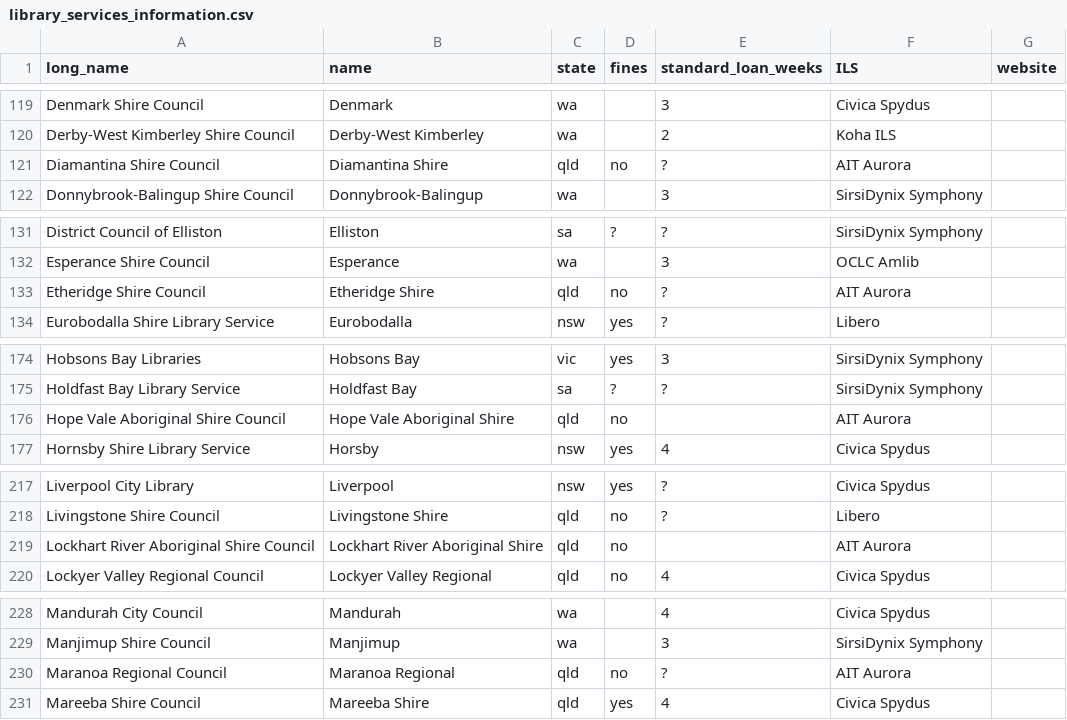
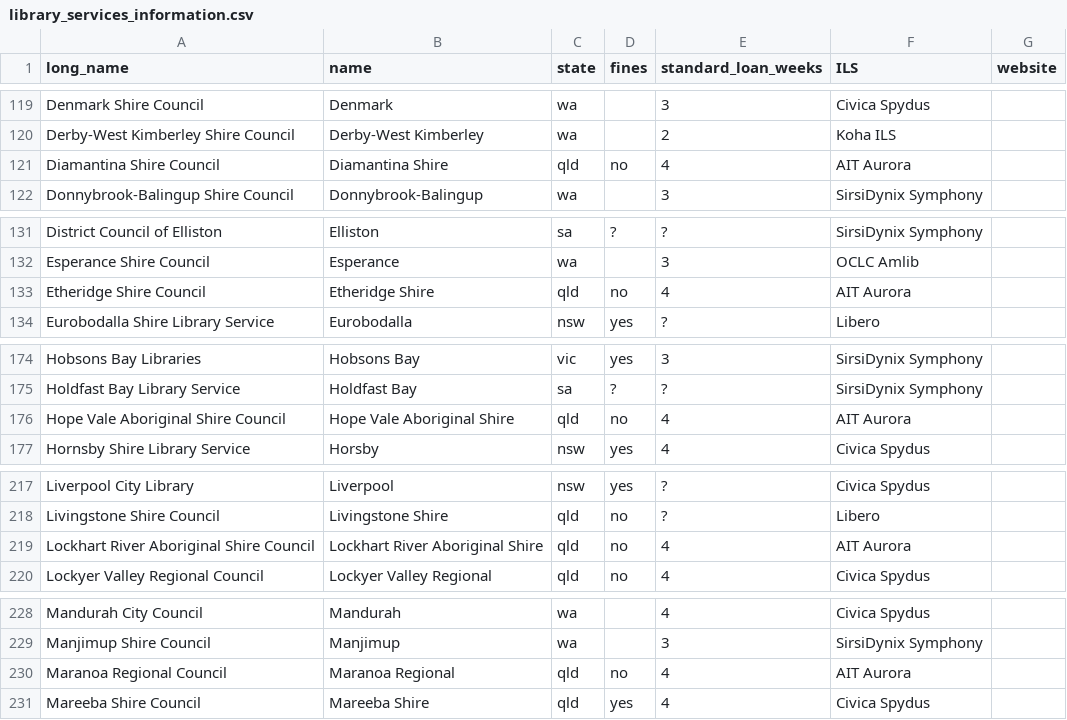
Before and after one commit to hughrun/public_library_map, a CSV file: website/data/library_services_information.csv, drawn as a sheet; only a part is shown, gaps mark what is left out; the diff covers the shown part only.

Commit message:
add loan periods for QLD libraries

```diff
--- a/website/data/library_services_information.csv
+++ b/website/data/library_services_information.csv
@@ -120,3 +120,3 @@ Denmark Shire Council,Denmark,wa,,3,Civica Spydus,
 Derby-West Kimberley Shire Council,Derby-West Kimberley,wa,,2,Koha ILS,
-Diamantina Shire Council,Diamantina Shire,qld,no,?,AIT Aurora,
+Diamantina Shire Council,Diamantina Shire,qld,no,4,AIT Aurora,
 Donnybrook-Balingup Shire Council,Donnybrook-Balingup,wa,,3,SirsiDynix Symphony,
@@ -132,3 +132,3 @@ District Council of Elliston ,Elliston,sa,?,?,SirsiDynix Symphony,
 Esperance Shire Council,Esperance,wa,,3,OCLC Amlib,
-Etheridge Shire Council,Etheridge Shire,qld,no,?,AIT Aurora,
+Etheridge Shire Council,Etheridge Shire,qld,no,4,AIT Aurora,
 Eurobodalla Shire Library Service,Eurobodalla,nsw,yes,?,Libero,
@@ -175,3 +175,3 @@ Hobsons Bay Libraries,Hobsons Bay,vic,yes,3,SirsiDynix Symphony,
 Holdfast Bay Library Service ,Holdfast Bay,sa,?,?,SirsiDynix Symphony,
-Hope Vale Aboriginal Shire Council,Hope Vale Aboriginal Shire,qld,no,,AIT Aurora,
+Hope Vale Aboriginal Shire Council,Hope Vale Aboriginal Shire,qld,no,4,AIT Aurora,
 Hornsby Shire Library Service,Horsby,nsw,yes,4,Civica Spydus,
@@ -218,3 +218,3 @@ Liverpool City Library,Liverpool,nsw,yes,?,Civica Spydus,
 Livingstone Shire Council,Livingstone Shire,qld,no,?,Libero,
-Lockhart River Aboriginal Shire Council,Lockhart River Aboriginal Shire,qld,no,,AIT Aurora,
+Lockhart River Aboriginal Shire Council,Lockhart River Aboriginal Shire,qld,no,4,AIT Aurora,
 Lockyer Valley Regional Council,Lockyer Valley Regional,qld,no,4,Civica Spydus,
@@ -229,3 +229,3 @@ Mandurah City Council,Mandurah,wa,,4,Civica Spydus,
 Manjimup Shire Council,Manjimup,wa,,3,SirsiDynix Symphony,
-Maranoa Regional Council,Maranoa Regional,qld,no,?,AIT Aurora,
+Maranoa Regional Council,Maranoa Regional,qld,no,4,AIT Aurora,
 Mareeba Shire Council,Mareeba Shire,qld,yes,4,Civica Spydus,
```
Also changed, not shown: 22 edited cells elsewhere in this file.
